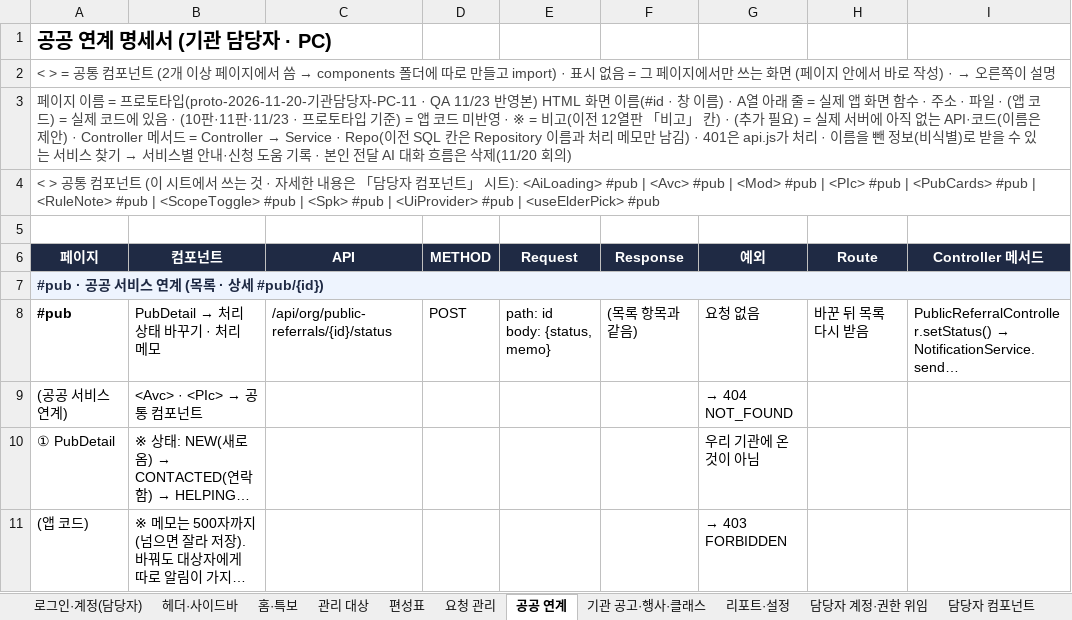
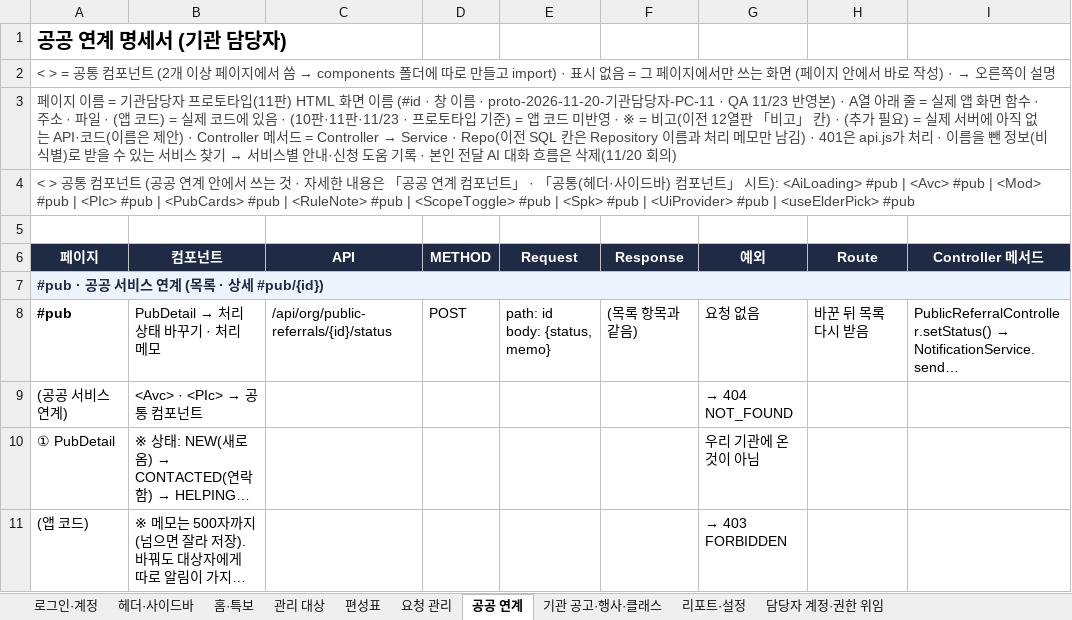
Before and after one commit to seongtae9241/time_saving_prototype, an Excel workbook: docs/산출물/기관담당자-명세서.xlsx, sheet 공공 연계, drawn as a sheet; only a part is shown; long unchanged cells end in …; values as stored, in another font and other column widths than the file's, no borders; the diff names each change by its address in the sheet, - before the commit and + after, or states it on an @@ line.

```diff
--- a/docs/산출물/기관담당자-명세서.xlsx (sheet 공공 연계)
+++ b/docs/산출물/기관담당자-명세서.xlsx (sheet 공공 연계)
-sheet tab: 로그인·계정(담당자)
+sheet tab: 로그인·계정
-A1 (페이지): 공공 연계 명세서 (기관 담당자 · PC)
+A1 (페이지): 공공 연계 명세서 (기관 담당자)
-A3 (페이지): …이름 = 프로토타입(proto-2026-11-20-기관담당자-PC-11 · QA 11/23 반영본) HTML 화면 이름(#id · 창 이름) · A열…
+A3 (페이지): …이름 = 기관담당자 프로토타입(11판) HTML 화면 이름 (#id · 창 이름 · proto-2026-11-20-기관담당자-PC-11 · QA 11/23 반영본) · A열…
-A4 (페이지): …(이 시트에서 쓰는 것 · 자세한 내용은 「담당자 컴포…
+A4 (페이지): …(공공 연계 안에서 쓰는 것 · 자세한 내용은 「공공 연계 컴포넌트」 · 「공통(헤더·사이드바) 컴포…
```
Also changed, not shown: sheet 공통(헤더·사이드바) 컴포넌트, sheet 에러 코드, sheet 확인 필요, sheet DB 테이블, sheet 편성표, sheet 로그인·계정, 7 more sheets, other sheet tabs, 1 other file.
